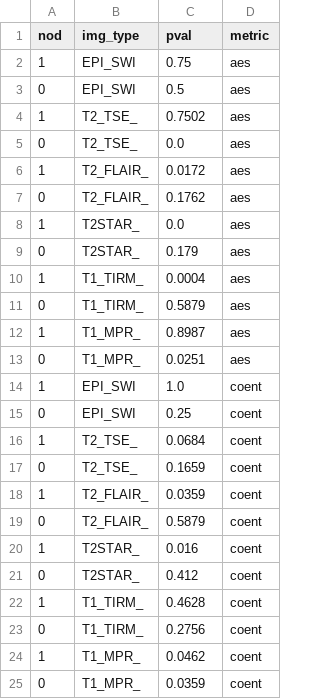
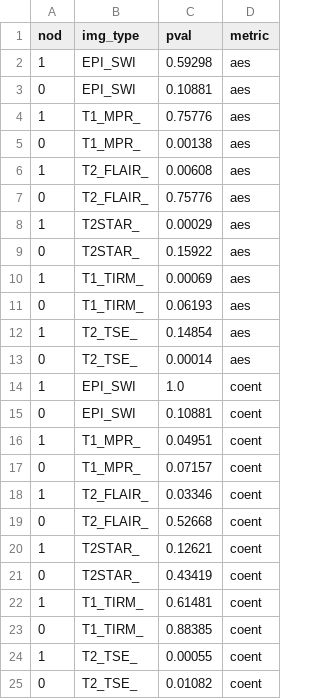
Before and after one commit to simonchemnitz/Msc_Thesis, a CSV file: HC_Analysis/wilcox_results.csv, drawn as a sheet.

```diff
--- a/HC_Analysis/wilcox_results.csv
+++ b/HC_Analysis/wilcox_results.csv
@@ -1,25 +1,25 @@
 nod,img_type,pval,metric
-1,EPI_SWI,0.75,aes
-0,EPI_SWI,0.5,aes
-1,T2_TSE_,0.7502,aes
-0,T2_TSE_,0.0,aes
-1,T2_FLAIR_,0.0172,aes
-0,T2_FLAIR_,0.1762,aes
-1,T2STAR_,0.0,aes
-0,T2STAR_,0.179,aes
-1,T1_TIRM_,0.0004,aes
-0,T1_TIRM_,0.5879,aes
-1,T1_MPR_,0.8987,aes
-0,T1_MPR_,0.0251,aes
+1,EPI_SWI,0.59298,aes
+0,EPI_SWI,0.10881,aes
+1,T1_MPR_,0.75776,aes
+0,T1_MPR_,0.00138,aes
+1,T2_FLAIR_,0.00608,aes
+0,T2_FLAIR_,0.75776,aes
+1,T2STAR_,0.00029,aes
+0,T2STAR_,0.15922,aes
+1,T1_TIRM_,0.00069,aes
+0,T1_TIRM_,0.06193,aes
+1,T2_TSE_,0.14854,aes
+0,T2_TSE_,0.00014,aes
 1,EPI_SWI,1.0,coent
-0,EPI_SWI,0.25,coent
-1,T2_TSE_,0.0684,coent
-0,T2_TSE_,0.1659,coent
-1,T2_FLAIR_,0.0359,coent
-0,T2_FLAIR_,0.5879,coent
-1,T2STAR_,0.016,coent
-0,T2STAR_,0.412,coent
-1,T1_TIRM_,0.4628,coent
-0,T1_TIRM_,0.2756,coent
-1,T1_MPR_,0.0462,coent
-0,T1_MPR_,0.0359,coent
+0,EPI_SWI,0.10881,coent
+1,T1_MPR_,0.04951,coent
+0,T1_MPR_,0.07157,coent
+1,T2_FLAIR_,0.03346,coent
+0,T2_FLAIR_,0.52668,coent
+1,T2STAR_,0.12621,coent
+0,T2STAR_,0.43419,coent
+1,T1_TIRM_,0.61481,coent
+0,T1_TIRM_,0.88385,coent
+1,T2_TSE_,0.00055,coent
+0,T2_TSE_,0.01082,coent
```
Also changed, not shown: 2 other files.
